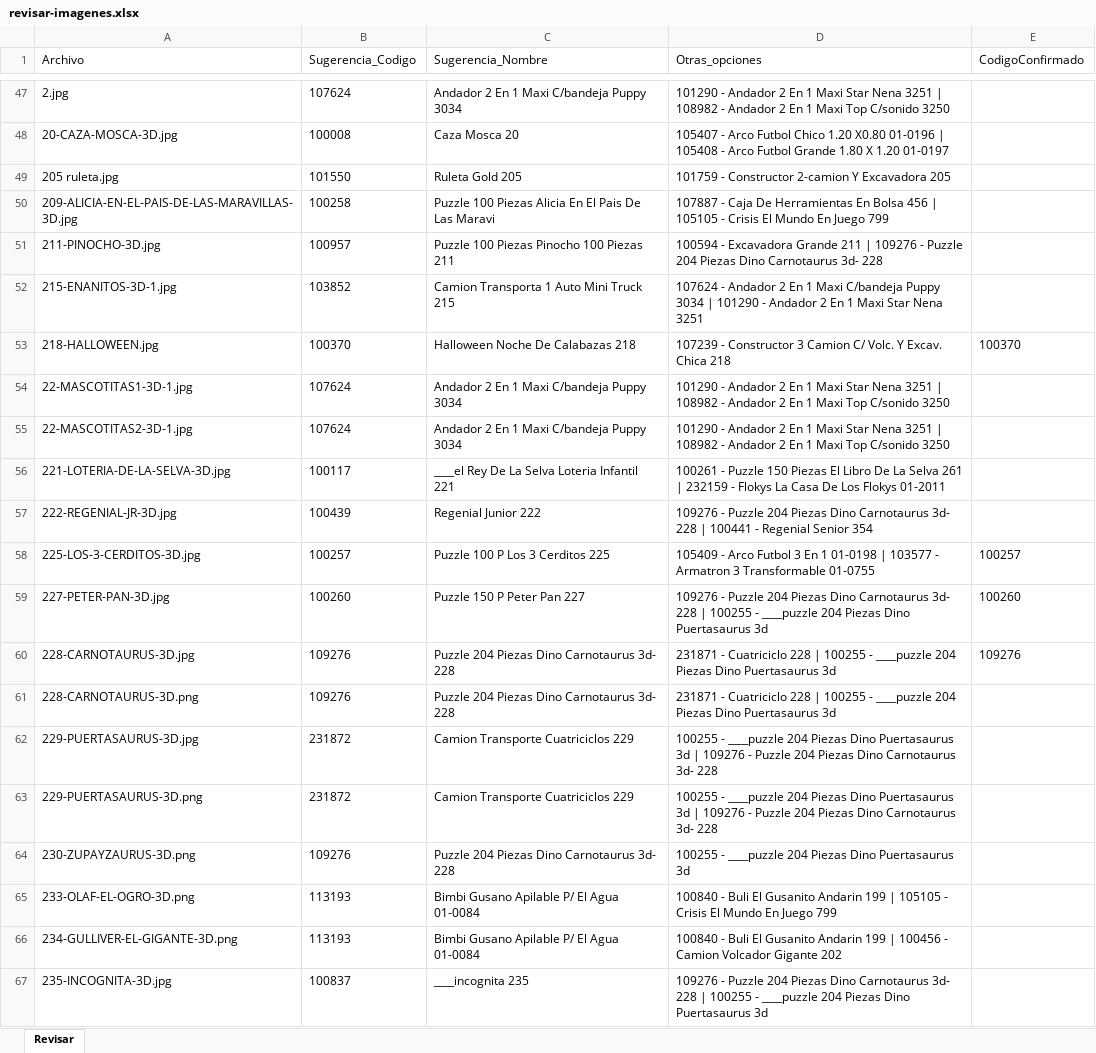
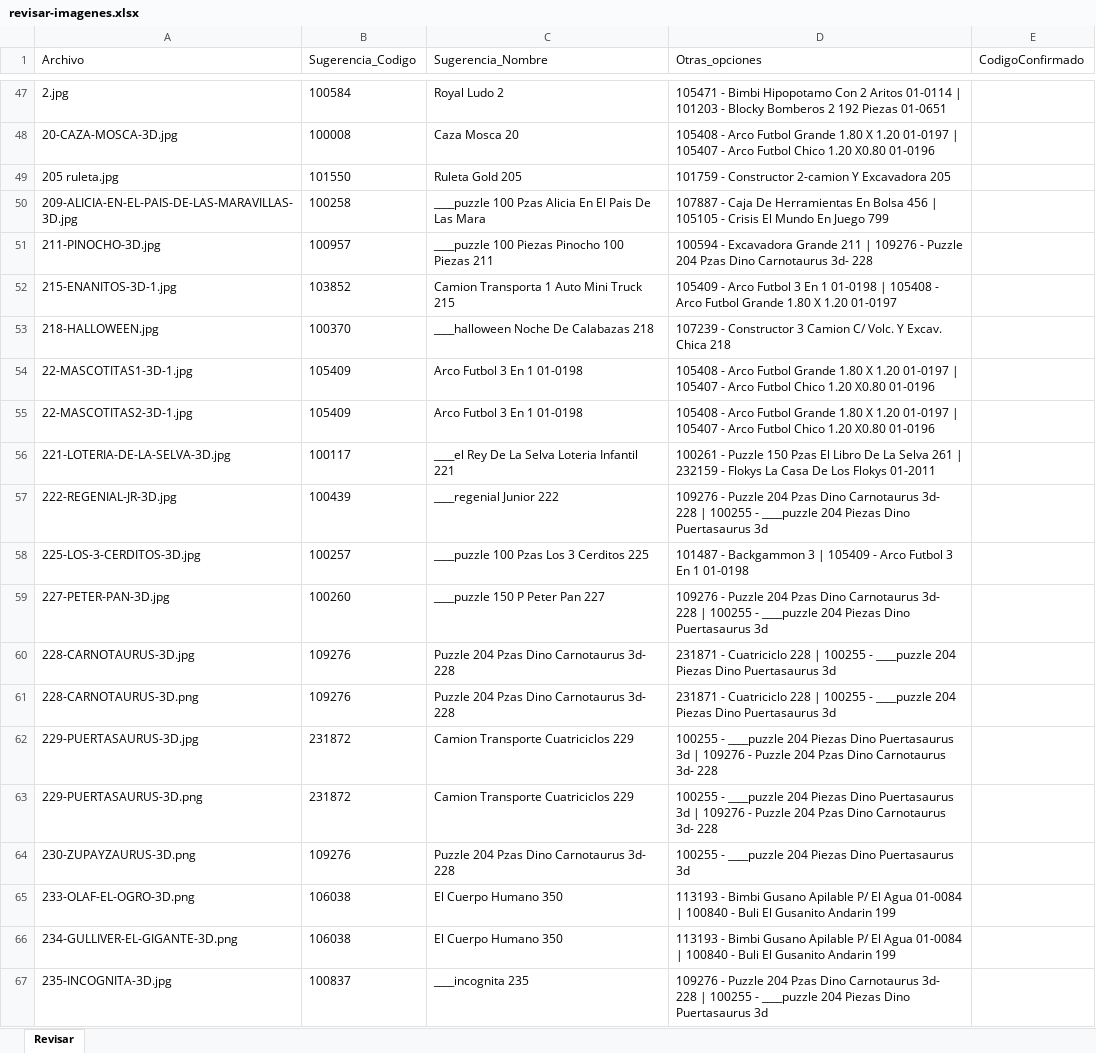
Before and after one commit to Piliansa/jugueteria-nico, an Excel workbook: scripts/revisar-imagenes.xlsx, sheet Revisar, drawn as a sheet; only a part is shown, gaps mark what is left out; values as stored, in another font and other column widths than the file's, no borders; the diff covers the shown part only; the diff names each change by its address in the sheet, - before the commit and + after, or states it on an @@ line.

```diff
--- a/scripts/revisar-imagenes.xlsx (sheet Revisar)
+++ b/scripts/revisar-imagenes.xlsx (sheet Revisar)
-B47 (Sugerencia_Codigo): 107624
+B47 (Sugerencia_Codigo): 100584
-C47 (Sugerencia_Nombre): Andador 2 En 1 Maxi C/bandeja Puppy 3034
+C47 (Sugerencia_Nombre): Royal Ludo 2
-D47 (Otras_opciones): 101290 - Andador 2 En 1 Maxi Star Nena 3251 | 108982 - Andador 2 En 1 Maxi Top C/sonido 3250
+D47 (Otras_opciones): 105471 - Bimbi Hipopotamo Con 2 Aritos 01-0114 | 101203 - Blocky Bomberos 2 192 Piezas 01-0651
-D48 (Otras_opciones): 105407 - Arco Futbol Chico 1.20 X0.80 01-0196 | 105408 - Arco Futbol Grande 1.80 X 1.20 01-0197
+D48 (Otras_opciones): 105408 - Arco Futbol Grande 1.80 X 1.20 01-0197 | 105407 - Arco Futbol Chico 1.20 X0.80 01-0196
-C50 (Sugerencia_Nombre): Puzzle 100 Piezas Alicia En El Pais De Las Maravi
+C50 (Sugerencia_Nombre): ____puzzle 100 Pzas Alicia En El Pais De Las Mara
-C51 (Sugerencia_Nombre): Puzzle 100 Piezas Pinocho 100 Piezas 211
+C51 (Sugerencia_Nombre): ____puzzle 100 Piezas Pinocho 100 Piezas 211
-D51 (Otras_opciones): …Puzzle 204 Piezas Dino Carnotaurus…
+D51 (Otras_opciones): …Puzzle 204 Pzas Dino Carnotaurus…
-D52 (Otras_opciones): 107624 - Andador 2 En 1 Maxi C/bandeja Puppy 3034 | 101290 - Andador 2 En 1 Maxi Star Nena 3251
+D52 (Otras_opciones): 105409 - Arco Futbol 3 En 1 01-0198 | 105408 - Arco Futbol Grande 1.80 X 1.20 01-0197
-C53 (Sugerencia_Nombre): Halloween Noche De Calabazas 218
+C53 (Sugerencia_Nombre): ____halloween Noche De Calabazas 218
-E53 (CodigoConfirmado): 100370
+E53 (CodigoConfirmado): (empty)
-B54:B55 (Sugerencia_Codigo): 107624
+B54:B55 (Sugerencia_Codigo): 105409
-C54:C55 (Sugerencia_Nombre): Andador 2 En 1 Maxi C/bandeja Puppy 3034
+C54:C55 (Sugerencia_Nombre): Arco Futbol 3 En 1 01-0198
-D54:D55 (Otras_opciones): 101290 - Andador 2 En 1 Maxi Star Nena 3251 | 108982 - Andador 2 En 1 Maxi Top C/sonido 3250
+D54:D55 (Otras_opciones): 105408 - Arco Futbol Grande 1.80 X 1.20 01-0197 | 105407 - Arco Futbol Chico 1.20 X0.80 01-0196
-D56 (Otras_opciones): …Puzzle 150 Piezas El Libro…
+D56 (Otras_opciones): …Puzzle 150 Pzas El Libro…
-C57 (Sugerencia_Nombre): Regenial Junior 222
+C57 (Sugerencia_Nombre): ____regenial Junior 222
-D57 (Otras_opciones): …Puzzle 204 Piezas Dino Carnotaurus 3d- 228 | 100441 - Regenial Senior 354
+D57 (Otras_opciones): …Puzzle 204 Pzas Dino Carnotaurus 3d- 228 | 100255 - ____puzzle 204 Piezas Dino Puertasaurus 3d
-C58 (Sugerencia_Nombre): Puzzle 100 P Los 3 Cerditos 225
+C58 (Sugerencia_Nombre): ____puzzle 100 Pzas Los 3 Cerditos 225
-D58 (Otras_opciones): 105409 - Arco Futbol 3 En 1 01-0198 | 103577 - Armatron 3 Transformable 01-0755
+D58 (Otras_opciones): 101487 - Backgammon 3 | 105409 - Arco Futbol 3 En 1 01-0198
-E58 (CodigoConfirmado): 100257
+E58 (CodigoConfirmado): (empty)
-C59 (Sugerencia_Nombre): Puzzle 150 P Peter Pan 227
+C59 (Sugerencia_Nombre): ____puzzle 150 P Peter Pan 227
-D59 (Otras_opciones): …Puzzle 204 Piezas Dino Carnotaurus…
+D59 (Otras_opciones): …Puzzle 204 Pzas Dino Carnotaurus…
-E59 (CodigoConfirmado): 100260
+E59 (CodigoConfirmado): (empty)
-C60:C61 (Sugerencia_Nombre): Puzzle 204 Piezas Dino Carnotaurus 3d- 228
+C60:C61 (Sugerencia_Nombre): Puzzle 204 Pzas Dino Carnotaurus 3d- 228
-E60 (CodigoConfirmado): 109276
+E60 (CodigoConfirmado): (empty)
-D62:D63 (Otras_opciones): …Puzzle 204 Piezas Dino Carnotaurus…
+D62:D63 (Otras_opciones): …Puzzle 204 Pzas Dino Carnotaurus…
-C64 (Sugerencia_Nombre): Puzzle 204 Piezas Dino Carnotaurus 3d- 228
+C64 (Sugerencia_Nombre): Puzzle 204 Pzas Dino Carnotaurus 3d- 228
-B65:B66 (Sugerencia_Codigo): 113193
+B65:B66 (Sugerencia_Codigo): 106038
-C65:C66 (Sugerencia_Nombre): Bimbi Gusano Apilable P/ El Agua 01-0084
+C65:C66 (Sugerencia_Nombre): El Cuerpo Humano 350
-D65 (Otras_opciones): 100840 - Buli El Gusanito Andarin 199 | 105105 - Crisis El Mundo En Juego 799
+D65 (Otras_opciones): 113193 - Bimbi Gusano Apilable P/ El Agua 01-0084 | 100840 - Buli El Gusanito Andarin 199
-D66 (Otras_opciones): 100840 - Buli El Gusanito Andarin 199 | 100456 - Camion Volcador Gigante 202
+D66 (Otras_opciones): 113193 - Bimbi Gusano Apilable P/ El Agua 01-0084 | 100840 - Buli El Gusanito Andarin 199
-D67 (Otras_opciones): …Puzzle 204 Piezas Dino Carnotaurus…
+D67 (Otras_opciones): …Puzzle 204 Pzas Dino Carnotaurus…
```
Also changed, not shown: 1166 edited cells elsewhere in this sheet, 4 other files.
